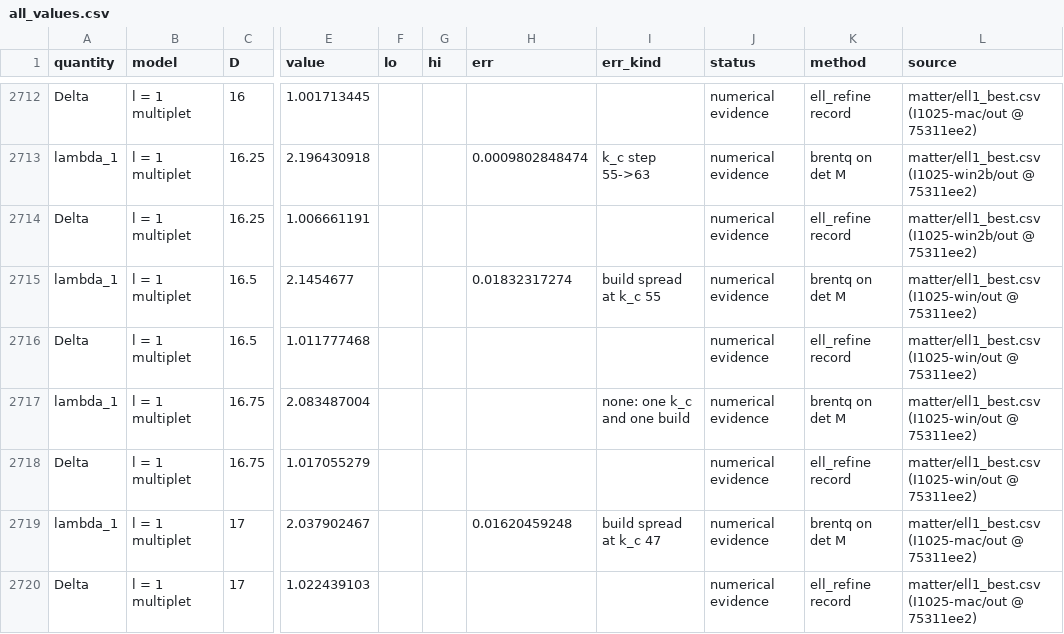
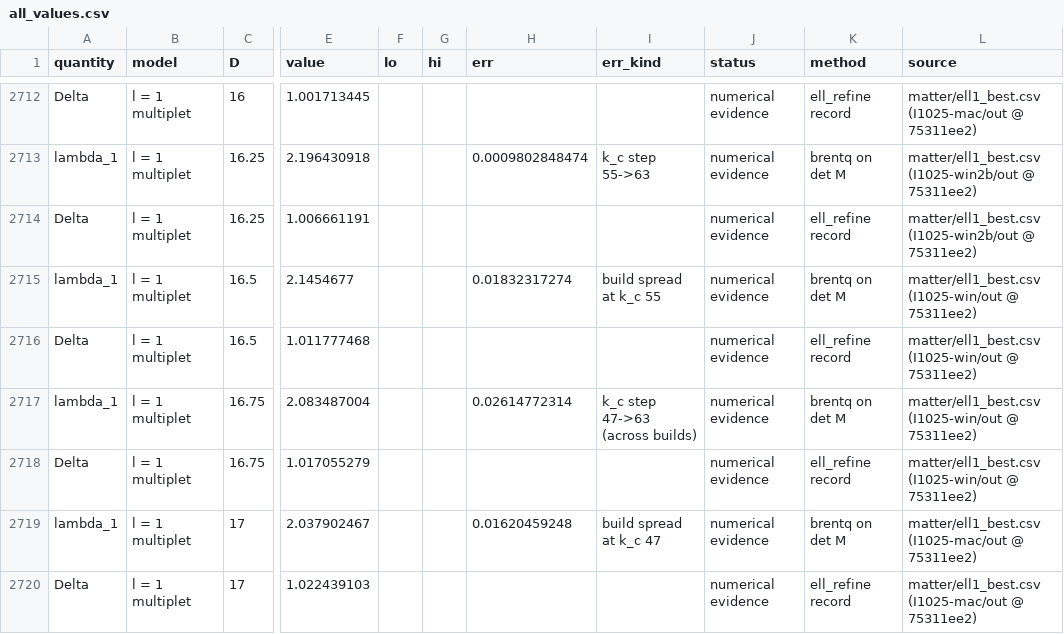
Before and after one commit to nmoinvaz/choptuik-large-d, a CSV file: all_values.csv, drawn as a sheet; only a part is shown, gaps mark what is left out; the diff covers the shown part only; the diff names each change by its address in the sheet, - before the commit and + after, or states it on an @@ line.

Commit message:
ell1_roots: the k_c step across builds when the top k_c's build has no lower k_c
At D 21.0625 and 21.125 the k_c 87 values (macOS) quoted only the regrid floor, because the k_c 79 values are Linux's;
the step 79 -> 87 (0.0033, 0.0050) now enters err, labelled across builds.

```diff
--- a/all_values.csv
+++ b/all_values.csv
-H2717 (err): (empty)
+H2717 (err): 0.02614772314
-I2717 (err_kind): none: one k_c and one build
+I2717 (err_kind): k_c step 47->63 (across builds)
```
Also changed, not shown: 12 edited cells elsewhere in this file, matter/ell1_best.csv, 1 other file.
